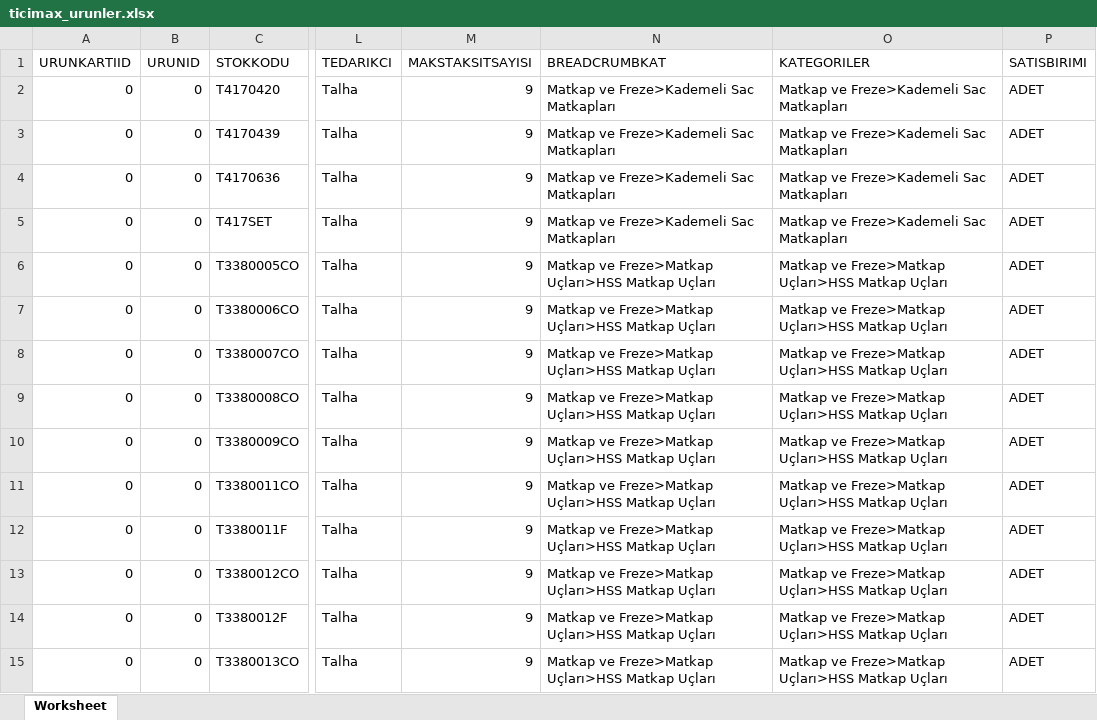
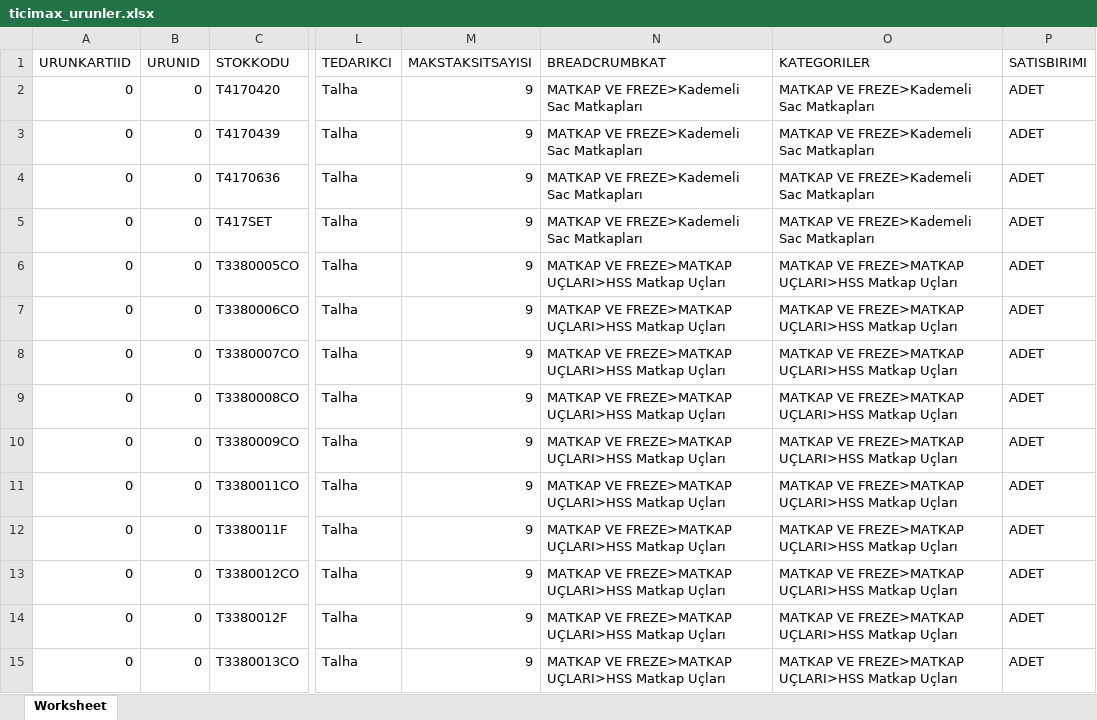
Before and after one commit to dumanonur42-rgb/ticimax-stok, an Excel workbook: output/ticimax_urunler.xlsx, sheet Worksheet, drawn as a sheet; only a part is shown, gaps mark what is left out; values as stored, in another font and other column widths than the file's, no borders; the diff covers the shown part only; the diff names each change by its address in the sheet, - before the commit and + after, or states it on an @@ line.

```diff
--- a/output/ticimax_urunler.xlsx (sheet Worksheet)
+++ b/output/ticimax_urunler.xlsx (sheet Worksheet)
-N2:N5 (BREADCRUMBKAT): Matkap ve Freze>Kademeli Sac Matkapları
+N2:N5 (BREADCRUMBKAT): MATKAP VE FREZE>Kademeli Sac Matkapları
-O2:O5 (KATEGORILER): Matkap ve Freze>Kademeli Sac Matkapları
+O2:O5 (KATEGORILER): MATKAP VE FREZE>Kademeli Sac Matkapları
-N6:N15 (BREADCRUMBKAT): Matkap ve Freze>Matkap Uçları>HSS Matkap Uçları
+N6:N15 (BREADCRUMBKAT): MATKAP VE FREZE>MATKAP UÇLARI>HSS Matkap Uçları
-O6:O15 (KATEGORILER): Matkap ve Freze>Matkap Uçları>HSS Matkap Uçları
+O6:O15 (KATEGORILER): MATKAP VE FREZE>MATKAP UÇLARI>HSS Matkap Uçları
```
Also changed, not shown: 1392 edited cells elsewhere in this sheet, 3 other files.
